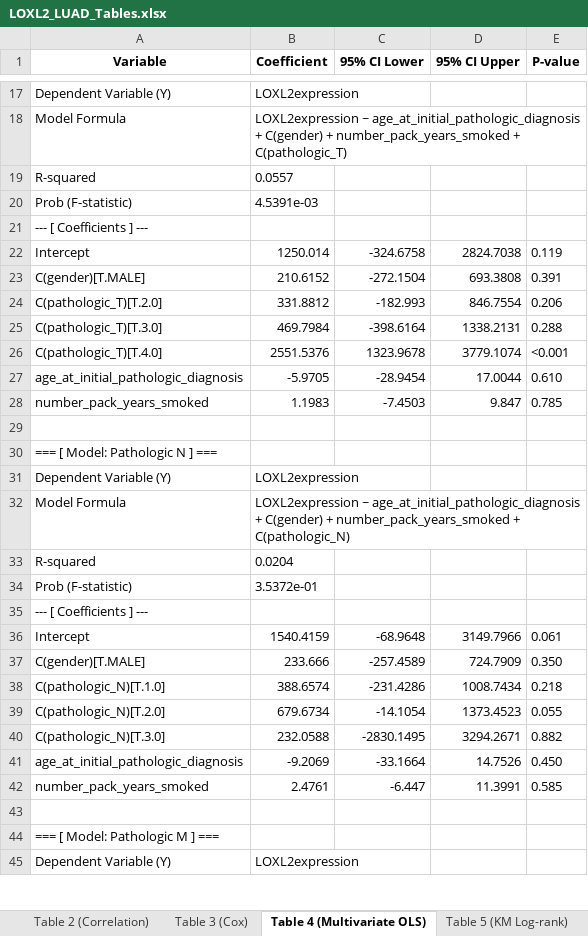
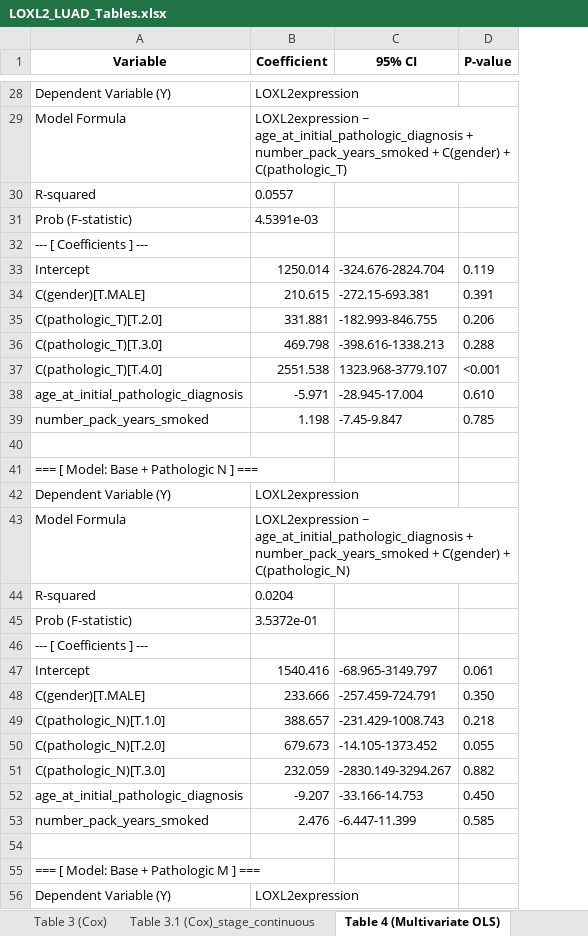
Before and after one commit to ahn2747/cancer_analysis, an Excel workbook: result/LOXL2_LUAD_Tables.xlsx, sheet Table 4 (Multivariate OLS), drawn as a sheet; only a part is shown, gaps mark what is left out; values as stored, in another font and other column widths than the file's, no borders; formulas without a stored value are shown as written; removed rows and columns are numbered as before the commit, all else as after; the diff covers the shown part only; the diff names each change by its address in the sheet, - before the commit and + after, or states it on an @@ line.

```diff
--- a/result/LOXL2_LUAD_Tables.xlsx (sheet Table 4 (Multivariate OLS))
+++ b/result/LOXL2_LUAD_Tables.xlsx (sheet Table 4 (Multivariate OLS))
+sheet tab: Table 3.1 (Cox)_stage_continuous
-column C (95% CI Lower), rows 22-42: -324.6758 | -272.1504 | -182.993 | -398.6164 | 1323.9678 | -28.9454 | -7.4503 |  |  |  |  |  |  |  | -68.9648 | -257.4589 | -231.4286 | -14.1054 | -2830.1495 | -33.1664 | -6.447
-column D (95% CI Upper), rows 22-42: 2824.7038 | 693.3808 | 846.7554 | 1338.2131 | 3779.1074 | 17.0044 | 9.847 |  |  |  |  |  |  |  | 3149.7966 | 724.7909 | 1008.7434 | 1373.4523 | 3294.2671 | 14.7526 | 11.3991
+column C (95% CI), rows 33-53: -324.676-2824.704 | -272.15-693.381 | -182.993-846.755 | -398.616-1338.213 | 1323.968-3779.107 | -28.945-17.004 | -7.45-9.847 |  |  |  |  |  |  |  | -68.965-3149.797 | -257.459-724.791 | -231.429-1008.743 | -14.105-1373.452 | -2830.149-3294.267 | -33.166-14.753 | -6.447-11.399
-B29 (Coefficient): …age_at_initial_pathologic_diagnosis + C(gender) + number_pack_years_smoked + C(pathologic_T)
+B29 (Coefficient): …age_at_initial_pathologic_diagnosis + number_pack_years_smoked + C(gender) + C(pathologic_T)
-B34 (Coefficient): 210.6152
+B34 (Coefficient): 210.615
-B35 (Coefficient): 331.8812
+B35 (Coefficient): 331.881
-B36 (Coefficient): 469.7984
+B36 (Coefficient): 469.798
-B37 (Coefficient): 2551.5376
+B37 (Coefficient): 2551.538
-B38 (Coefficient): -5.9705
+B38 (Coefficient): -5.971
-B39 (Coefficient): 1.1983
+B39 (Coefficient): 1.198
-A41 (Variable): === [ Model: Pathologic N ] ===
+A41 (Variable): === [ Model: Base + Pathologic N ] ===
-B43 (Coefficient): …age_at_initial_pathologic_diagnosis + C(gender) + number_pack_years_smoked + C(pathologic_N)
+B43 (Coefficient): …age_at_initial_pathologic_diagnosis + number_pack_years_smoked + C(gender) + C(pathologic_N)
-B47 (Coefficient): 1540.4159
+B47 (Coefficient): 1540.416
-B49 (Coefficient): 388.6574
+B49 (Coefficient): 388.657
-B50 (Coefficient): 679.6734
+B50 (Coefficient): 679.673
-B51 (Coefficient): 232.0588
+B51 (Coefficient): 232.059
-B52 (Coefficient): -9.2069
+B52 (Coefficient): -9.207
-B53 (Coefficient): 2.4761
+B53 (Coefficient): 2.476
-A55 (Variable): === [ Model: Pathologic M ] ===
+A55 (Variable): === [ Model: Base + Pathologic M ] ===
```
Also changed, not shown: 11 added rows and 15 edited cells elsewhere in this sheet, sheet Table 2 (Correlation), sheet Table 3 (Cox), 16 other files.
